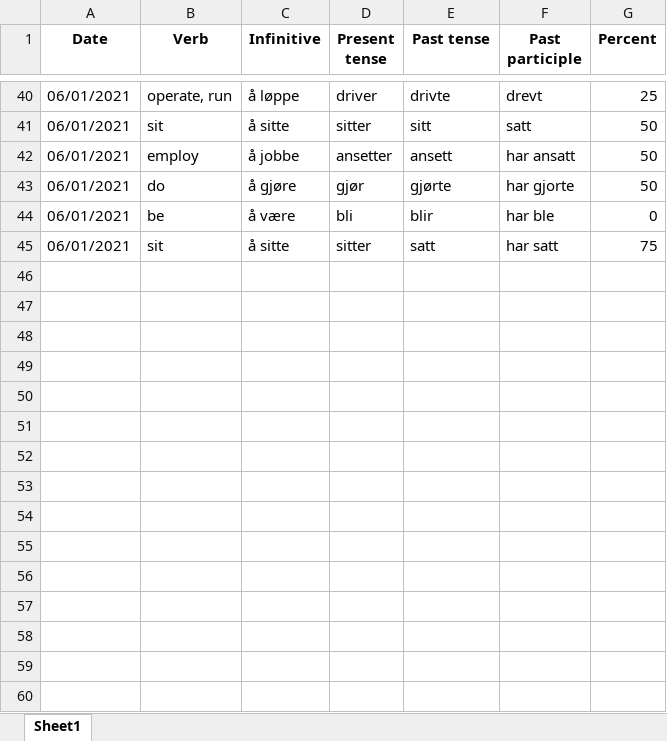
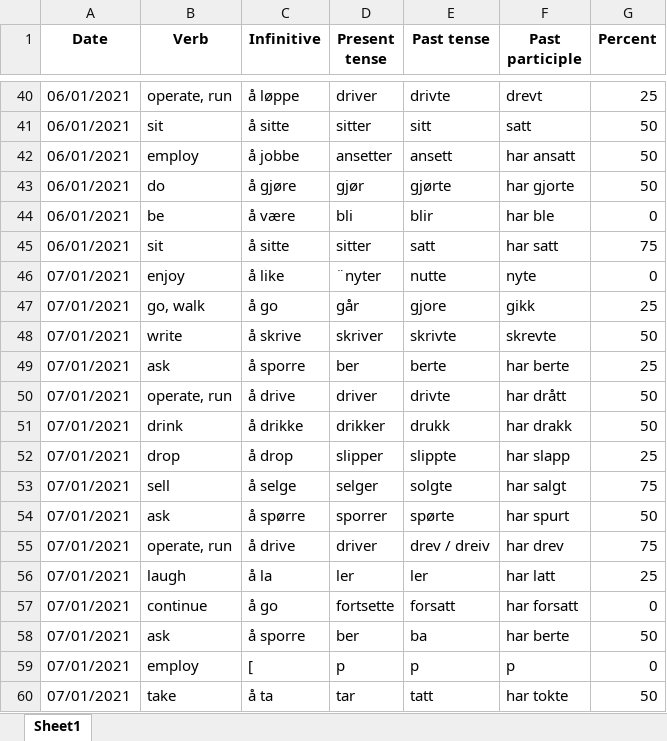
Before and after one commit to Amarilda/Norsk, an Excel workbook: VerbBender.xlsx, sheet Sheet1, drawn as a sheet; only a part is shown, gaps mark what is left out; values as stored, in another font and other column widths than the file's, no borders; the diff names each change by its address in the sheet, - before the commit and + after, or states it on an @@ line.

Commit message:
Update VerbBender.xlsx

```diff
--- a/VerbBender.xlsx (sheet Sheet1)
+++ b/VerbBender.xlsx (sheet Sheet1)
+row 46: 07/01/2021 | enjoy | å like | ¨nyter | nutte | nyte | 0
+row 47: 07/01/2021 | go, walk | å go | går | gjore | gikk | 25
+row 48: 07/01/2021 | write | å skrive | skriver | skrivte | skrevte | 50
+row 49: 07/01/2021 | ask | å sporre | ber | berte | har berte | 25
+row 50: 07/01/2021 | operate, run | å drive | driver | drivte | har drått | 50
+row 51: 07/01/2021 | drink | å drikke | drikker | drukk | har drakk | 50
+row 52: 07/01/2021 | drop | å drop | slipper | slippte | har slapp | 25
+row 53: 07/01/2021 | sell | å selge | selger | solgte | har salgt | 75
+row 54: 07/01/2021 | ask | å spørre | sporrer | spørte | har spurt | 50
+row 55: 07/01/2021 | operate, run | å drive | driver | drev / dreiv | har drev | 75
+row 56: 07/01/2021 | laugh | å la | ler | ler | har latt | 25
+row 57: 07/01/2021 | continue | å go | fortsette | forsatt | har forsatt | 0
+row 58: 07/01/2021 | ask | å sporre | ber | ba | har berte | 50
+row 59: 07/01/2021 | employ | [ | p | p | p | 0
+row 60: 07/01/2021 | take | å ta | tar | tatt | har tokte | 50
```
